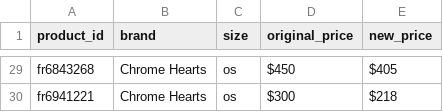
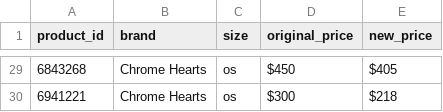
Before and after one commit to jamiejann/grailed-scraper, a CSV file: scraper/file.csv, drawn as a sheet; only a part is shown, gaps mark what is left out; the diff covers the shown part only; the diff names each change by its address in the sheet, - before the commit and + after, or states it on an @@ line.

```diff
--- a/scraper/file.csv
+++ b/scraper/file.csv
-A29 (product_id): fr6843268
+A29 (product_id): 6843268
-A30 (product_id): fr6941221
+A30 (product_id): 6941221
```
Also changed, not shown: 1 added row, 1 removed row and 26 edited cells elsewhere in this file, 3 other files.
